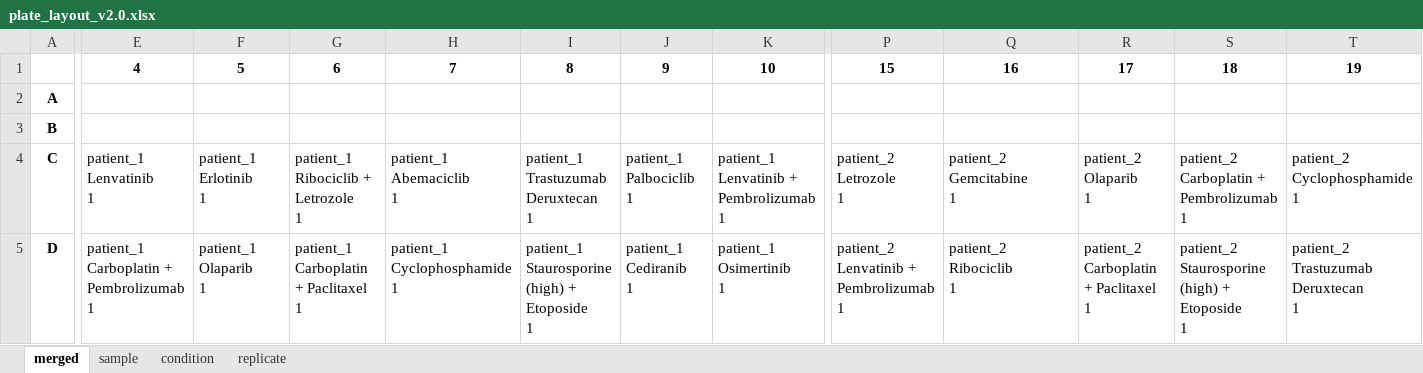
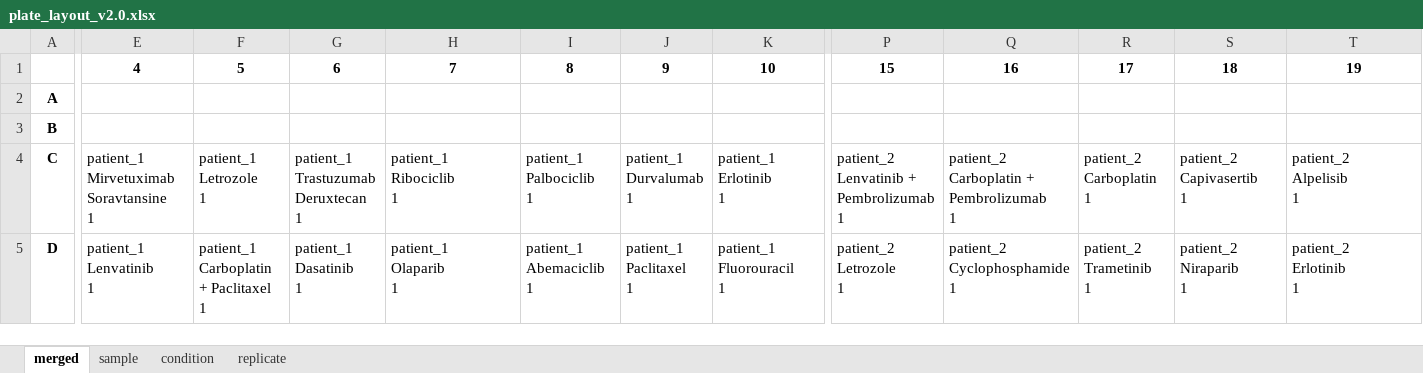
Before and after one commit to Apricot-Therapeutics/apx-opentrons-resources, an Excel workbook: OVP/metadata/plate_layout_v2.0.xlsx, sheet merged, drawn as a sheet; only a part is shown, gaps mark what is left out; values as stored, in another font and other column widths than the file's, no borders; conditional formats not drawn; ↵ is a line break in a cell; the diff covers the shown part only; the diff names each change by its address in the sheet, - before the commit and + after, or states it on an @@ line.

```diff
--- a/OVP/metadata/plate_layout_v2.0.xlsx (sheet merged)
+++ b/OVP/metadata/plate_layout_v2.0.xlsx (sheet merged)
-E4: patient_1 ↵ Lenvatinib ↵ 1
+E4: patient_1 ↵ Mirvetuximab Soravtansine ↵ 1
-F4: patient_1 ↵ Erlotinib ↵ 1
+F4: patient_1 ↵ Letrozole ↵ 1
-G4: patient_1 ↵ Ribociclib + Letrozole ↵ 1
+G4: patient_1 ↵ Trastuzumab Deruxtecan ↵ 1
-H4: patient_1 ↵ Abemaciclib ↵ 1
+H4: patient_1 ↵ Ribociclib ↵ 1
-I4: patient_1 ↵ Trastuzumab Deruxtecan ↵ 1
+I4: patient_1 ↵ Palbociclib ↵ 1
-J4: patient_1 ↵ Palbociclib ↵ 1
+J4: patient_1 ↵ Durvalumab ↵ 1
-K4: patient_1 ↵ Lenvatinib + Pembrolizumab ↵ 1
+K4: patient_1 ↵ Erlotinib ↵ 1
-P4: patient_2 ↵ Letrozole ↵ 1
+P4: patient_2 ↵ Lenvatinib + Pembrolizumab ↵ 1
-Q4: patient_2 ↵ Gemcitabine ↵ 1
+Q4: patient_2 ↵ Carboplatin + Pembrolizumab ↵ 1
-R4: patient_2 ↵ Olaparib ↵ 1
+R4: patient_2 ↵ Carboplatin ↵ 1
-S4: patient_2 ↵ Carboplatin + Pembrolizumab ↵ 1
+S4: patient_2 ↵ Capivasertib ↵ 1
-T4: patient_2 ↵ Cyclophosphamide ↵ 1
+T4: patient_2 ↵ Alpelisib ↵ 1
-E5: patient_1 ↵ Carboplatin + Pembrolizumab ↵ 1
+E5: patient_1 ↵ Lenvatinib ↵ 1
-F5: patient_1 ↵ Olaparib ↵ 1
+F5: patient_1 ↵ Carboplatin + Paclitaxel ↵ 1
-G5: patient_1 ↵ Carboplatin + Paclitaxel ↵ 1
+G5: patient_1 ↵ Dasatinib ↵ 1
-H5: patient_1 ↵ Cyclophosphamide ↵ 1
+H5: patient_1 ↵ Olaparib ↵ 1
-I5: patient_1 ↵ Staurosporine (high) + Etoposide ↵ 1
+I5: patient_1 ↵ Abemaciclib ↵ 1
-J5: patient_1 ↵ Cediranib ↵ 1
+J5: patient_1 ↵ Paclitaxel ↵ 1
-K5: patient_1 ↵ Osimertinib ↵ 1
+K5: patient_1 ↵ Fluorouracil ↵ 1
-P5: patient_2 ↵ Lenvatinib + Pembrolizumab ↵ 1
+P5: patient_2 ↵ Letrozole ↵ 1
-Q5: patient_2 ↵ Ribociclib ↵ 1
+Q5: patient_2 ↵ Cyclophosphamide ↵ 1
-R5: patient_2 ↵ Carboplatin + Paclitaxel ↵ 1
+R5: patient_2 ↵ Trametinib ↵ 1
-S5: patient_2 ↵ Staurosporine (high) + Etoposide ↵ 1
+S5: patient_2 ↵ Niraparib ↵ 1
-T5: patient_2 ↵ Trastuzumab Deruxtecan ↵ 1
+T5: patient_2 ↵ Erlotinib ↵ 1
```
Also changed, not shown: 165 edited cells elsewhere in this sheet, sheet condition, sheet replicate, OVP/metadata/drug_plate_layout_v2.0.xlsx, 2 other files.
